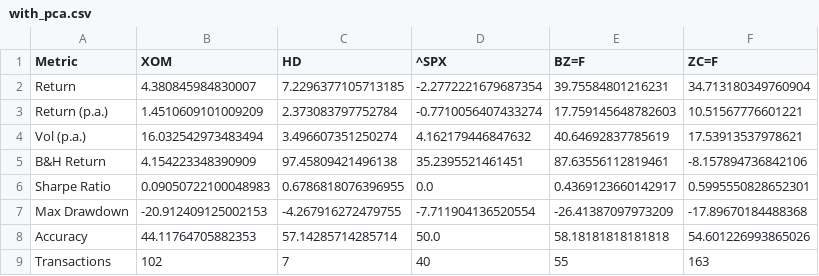
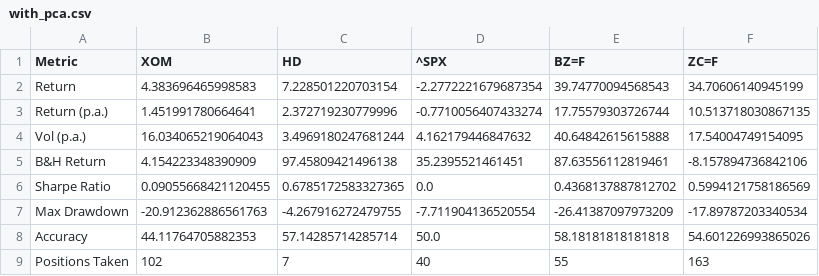
Before and after one commit to AndreiShelest/RR_project, a CSV file: strategies_data/performance/basic_stats/with_pca.csv, drawn as a sheet.

```diff
--- a/strategies_data/performance/basic_stats/with_pca.csv
+++ b/strategies_data/performance/basic_stats/with_pca.csv
@@ -1,9 +1,9 @@
 Metric,XOM,HD,^SPX,BZ=F,ZC=F
-Return,4.380845984830007,7.2296377105713185,-2.2772221679687354,39.75584801216231,34.713180349760904
-Return (p.a.),1.4510609101009209,2.373083797752784,-0.7710056407433274,17.759145648782603,10.51567776601221
-Vol (p.a.),16.032542973483494,3.496607351250274,4.162179446847632,40.64692837785619,17.53913537978621
+Return,4.383696465998583,7.228501220703154,-2.2772221679687354,39.74770094568543,34.70606140945199
+Return (p.a.),1.451991780664641,2.372719230779996,-0.7710056407433274,17.75579303726744,10.513718030867135
+Vol (p.a.),16.034065219064043,3.4969180247681244,4.162179446847632,40.64842615615888,17.54004749154095
 B&H Return,4.154223348390909,97.45809421496138,35.2395521461451,87.63556112819461,-8.157894736842106
-Sharpe Ratio,0.09050722100048983,0.6786818076396955,0.0,0.4369123660142917,0.5995550828652301
-Max Drawdown,-20.912409125002153,-4.267916272479755,-7.711904136520554,-26.41387097973209,-17.89670184488368
+Sharpe Ratio,0.09055668421120455,0.6785172583327365,0.0,0.4368137887812702,0.5994121758186569
+Max Drawdown,-20.912362886561763,-4.267916272479755,-7.711904136520554,-26.41387097973209,-17.89787203340534
 Accuracy,44.11764705882353,57.14285714285714,50.0,58.18181818181818,54.601226993865026
-Transactions,102,7,40,55,163
+Positions Taken,102,7,40,55,163
```
Also changed, not shown: strategies_data/performance/basic_stats/without_pca.csv, 4 other files.
